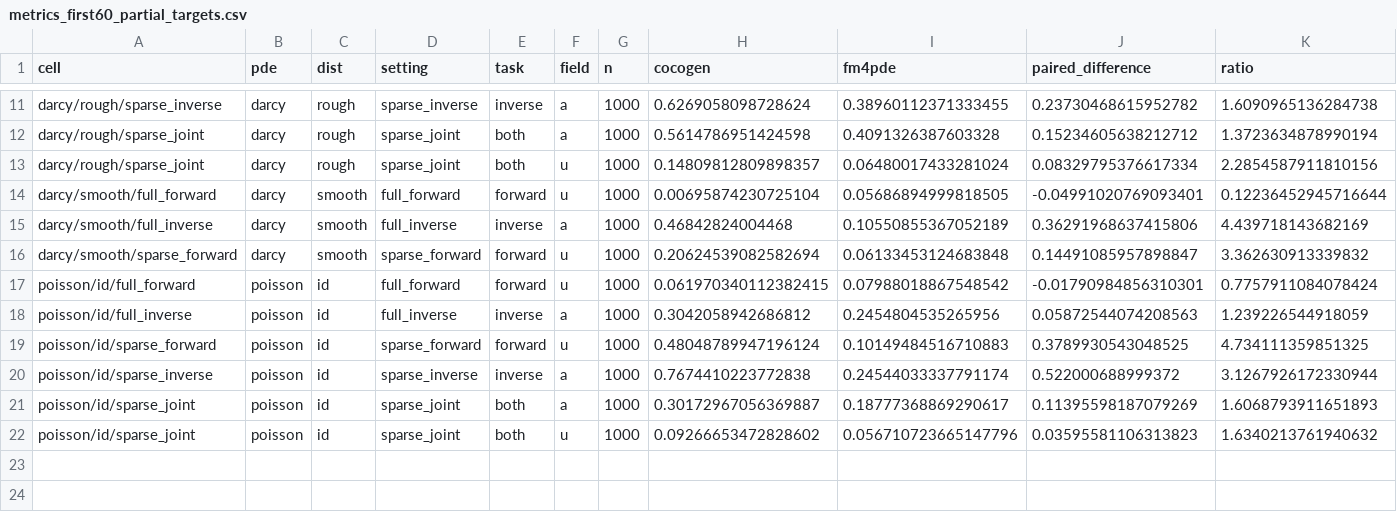
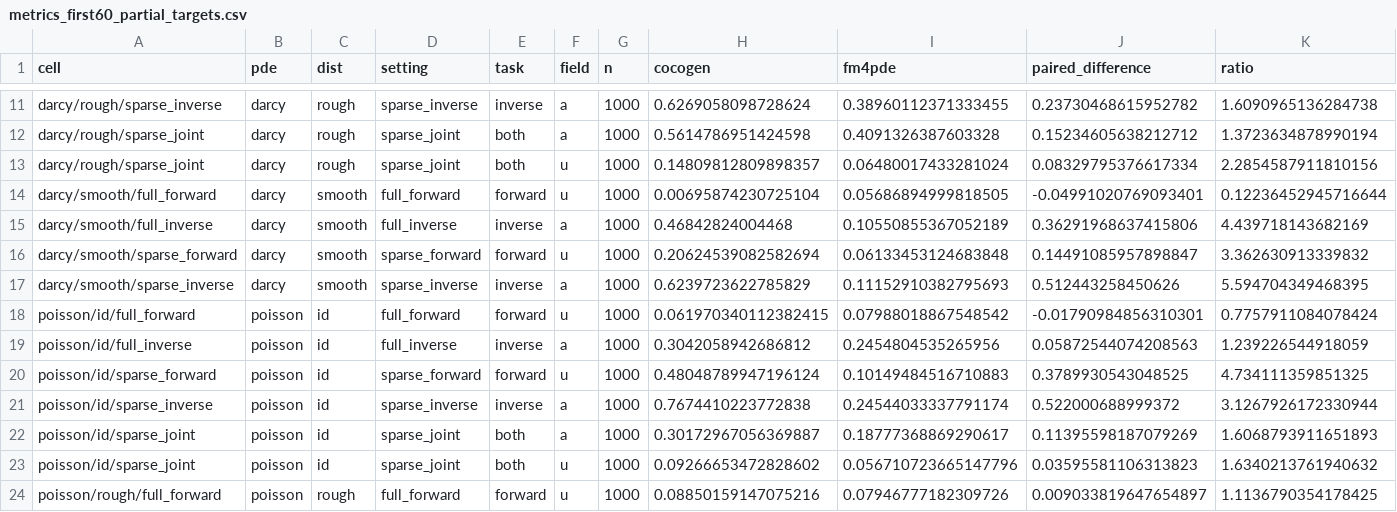
Before and after one commit to Astringency/CoCoGen, a CSV file: docs/execution_20260915/metrics_first60_partial_targets.csv, drawn as a sheet; only a part is shown, gaps mark what is left out; rows hold the shown columns only; the diff names each change by its address in the sheet, - before the commit and + after, or states it on an @@ line.

Commit message:
Archive twenty verified main evaluation cells

```diff
--- a/docs/execution_20260915/metrics_first60_partial_targets.csv
+++ b/docs/execution_20260915/metrics_first60_partial_targets.csv
+row 17: darcy/smooth/sparse_inverse | darcy | smooth | sparse_inverse | inverse | a | 1000 | 0.6239723622785829 | 0.11152910382795693 | 0.512443258450626 | 5.594704349468395
+row 24: poisson/rough/full_forward | poisson | rough | full_forward | forward | u | 1000 | 0.08850159147075216 | 0.07946777182309726 | 0.009033819647654897 | 1.1136790354178425
```
Also changed, not shown: 2 other files.
